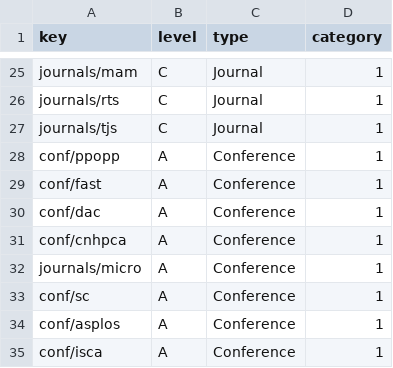
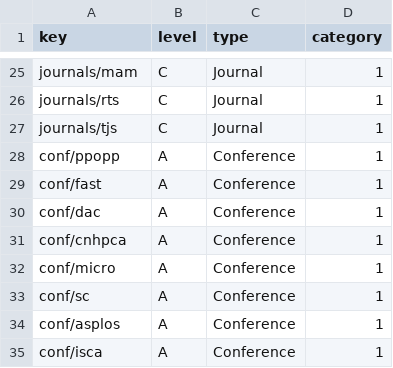
Before and after one commit to Martinits/dblp-highlighter, a CSV file: database.csv, drawn as a sheet; only a part is shown, gaps mark what is left out.

Commit message:
fix database

```diff
--- a/database.csv
+++ b/database.csv
@@ -31,3 +31,3 @@ conf/dac,A,Conference,1
 conf/cnhpca,A,Conference,1
-journals/micro,A,Conference,1
+conf/micro,A,Conference,1
 conf/sc,A,Conference,1
```
